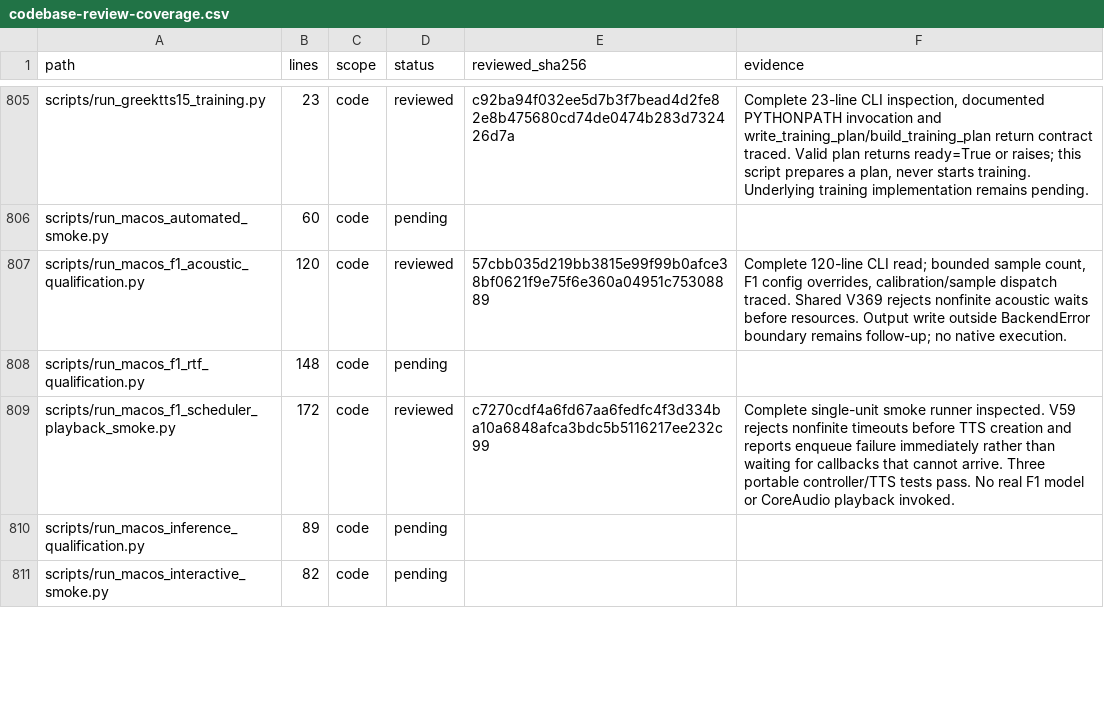
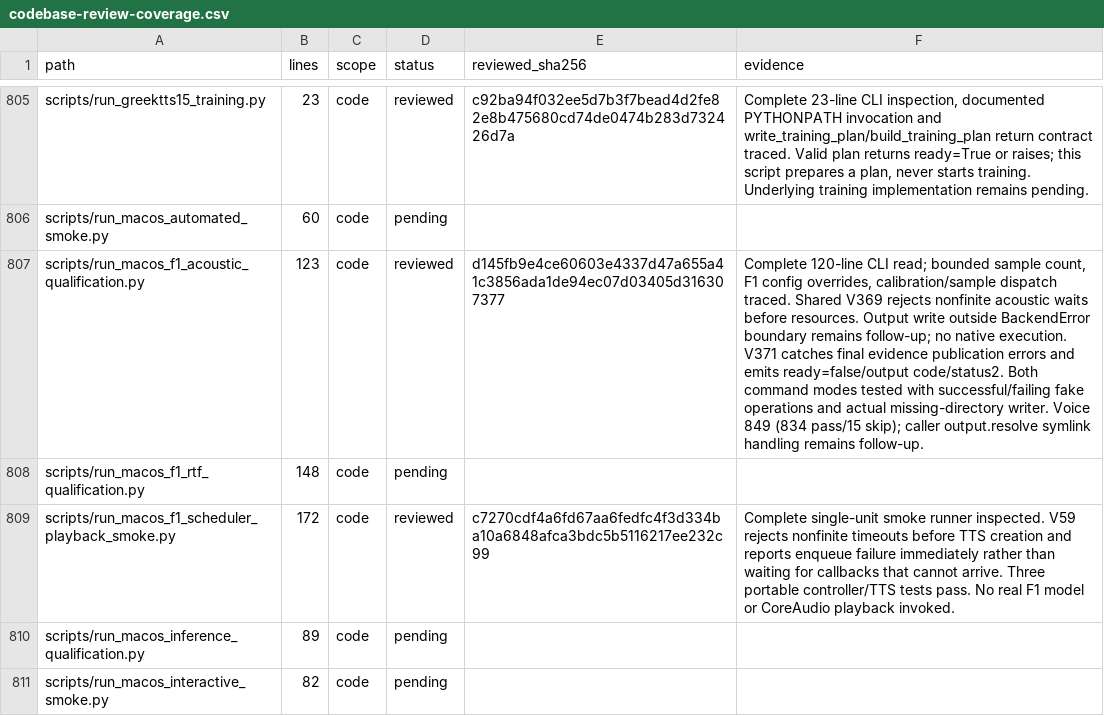
Before and after one commit to anaschatz/Cyrus, a CSV file: docs/codebase-review-coverage.csv, drawn as a sheet; only a part is shown, gaps mark what is left out; the diff covers the shown part only; the diff names each change by its address in the sheet, - before the commit and + after, or states it on an @@ line.

Commit message:
fix: report native qualification output failures safely

```diff
--- a/docs/codebase-review-coverage.csv
+++ b/docs/codebase-review-coverage.csv
-B807 (lines): 120
+B807 (lines): 123
-E807 (reviewed_sha256): 57cbb035d219bb3815e99f99b0afce38bf0621f9e75f6e360a04951c75308889
+E807 (reviewed_sha256): d145fb9e4ce60603e4337d47a655a41c3856ada1de94ec07d03405d316307377
-F807 (evidence): …native execution.
+F807 (evidence): …native execution. V371 catches final evidence publication errors and emits ready=false/output code/status2. Both command modes tested with successful/failing fake operations and actual missing-directory writer. Voice 849 (834 pass/15 skip); caller output.resolve symlink handling remains follow-up.
```
Also changed, not shown: 13 edited cells elsewhere in this file, 5 other files.
